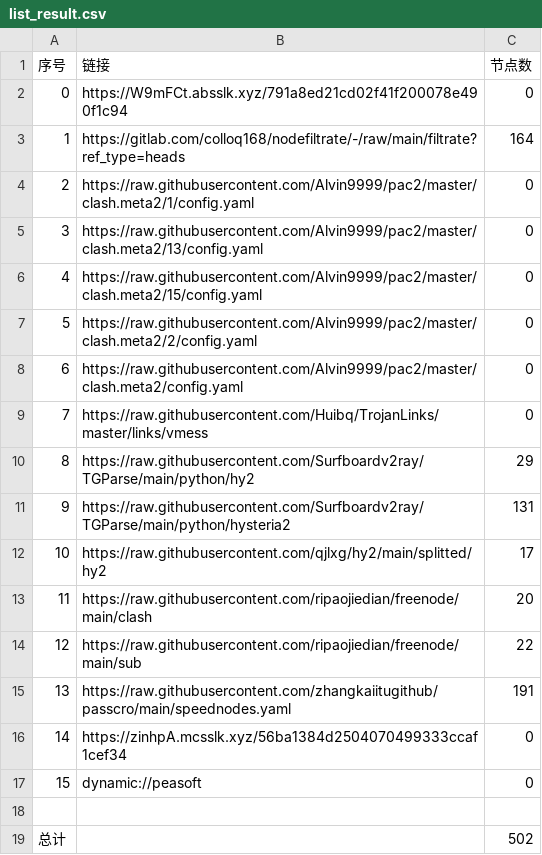
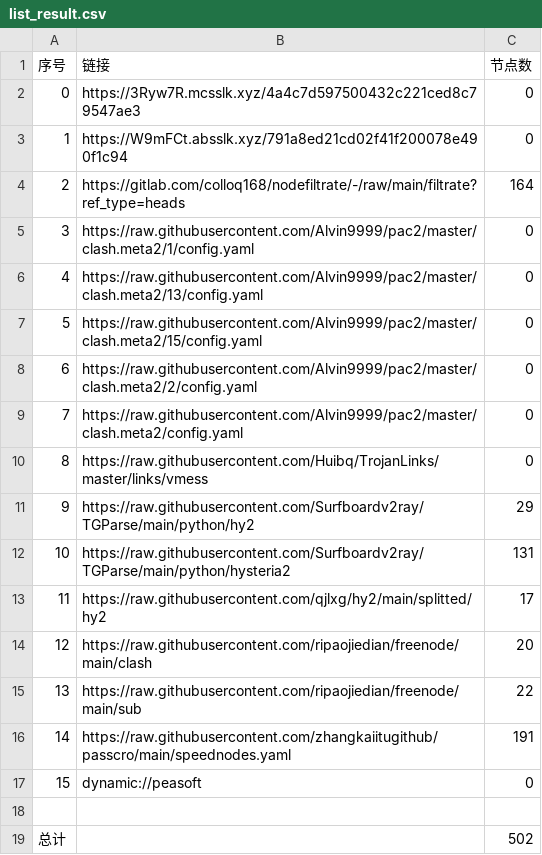
Before and after one commit to yg8080/AutoMergePublicNodes, a CSV file: list_result.csv, drawn as a sheet; removed rows and columns are numbered as before the commit, all else as after; the diff names each change by its address in the sheet, - before the commit and + after, or states it on an @@ line.

```diff
--- a/list_result.csv
+++ b/list_result.csv
+row 2: 0 | https://3Ryw7R.mcsslk.xyz/4a4c7d597500432c221ced8c79547ae3 | 0
@@ column A (序号) renumbered between rows 3 and 16 @@
-row 16: 14 | https://zinhpA.mcsslk.xyz/56ba1384d2504070499333ccaf1cef34 | 0
```
Also changed, not shown: 27 other files.
